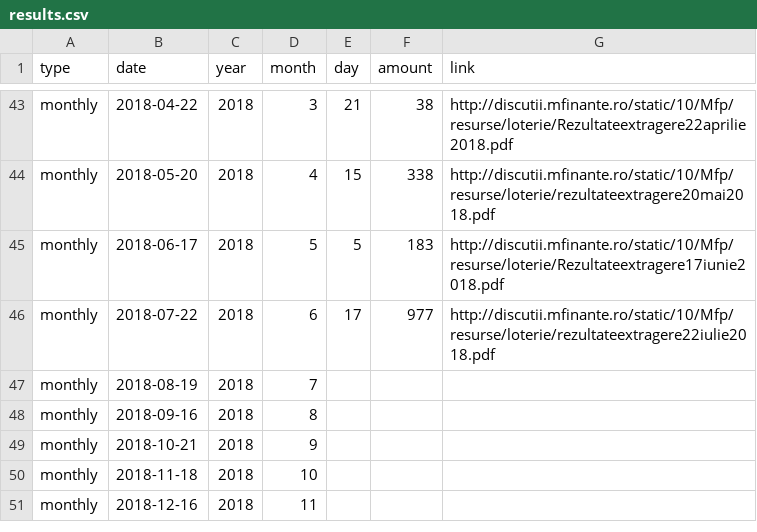
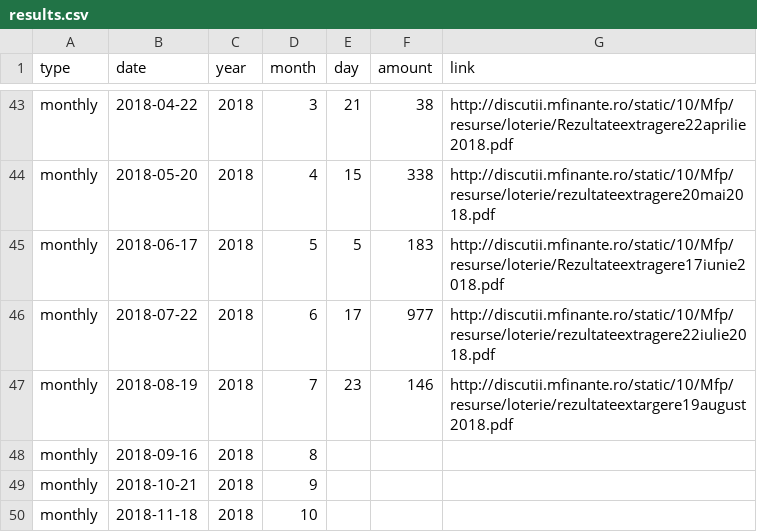
Before and after one commit to gabigutu/loteria-bonurilor-fiscale, a CSV file: results.csv, drawn as a sheet; only a part is shown, gaps mark what is left out; the shorter side is filled out with more unchanged rows.

Commit message:
August 2018 draw results and link added

```diff
--- a/results.csv
+++ b/results.csv
@@ -46,3 +46,3 @@ monthly,2018-06-17,2018,5,5,183,http://discutii.mfinante.ro/static/10/Mfp/resurs
 monthly,2018-07-22,2018,6,17,977,http://discutii.mfinante.ro/static/10/Mfp/resurse/loterie/rezultateextragere22iulie2018.pdf
-monthly,2018-08-19,2018,7,,,
+monthly,2018-08-19,2018,7,23,146,http://discutii.mfinante.ro/static/10/Mfp/resurse/loterie/rezultateextargere19august2018.pdf
 monthly,2018-09-16,2018,8,,,
```
